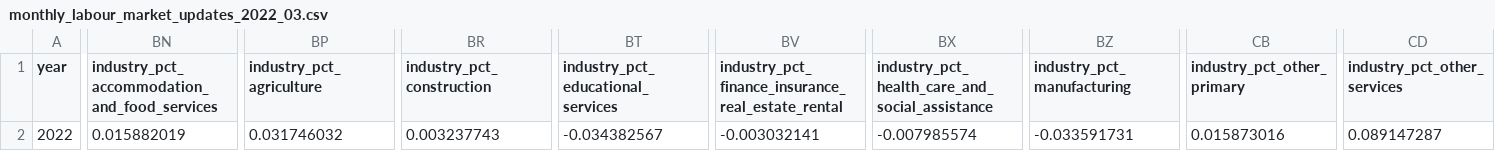
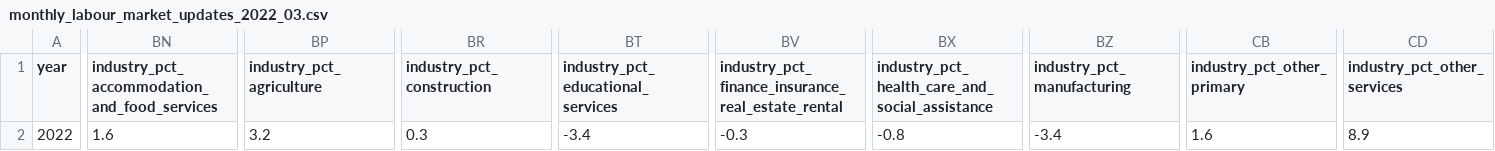
Before and after one commit to bcgov/workbc-ssot, a CSV file: migration/load/updates/monthly_labour_market_updates_2022_03.csv, drawn as a sheet; only a part is shown, gaps mark what is left out; the diff covers the shown part only; the diff names each change by its address in the sheet, - before the commit and + after, or states it on an @@ line.

Commit message:
[WR-1450] Labour Market Monthly fixes

```diff
--- a/migration/load/updates/monthly_labour_market_updates_2022_03.csv
+++ b/migration/load/updates/monthly_labour_market_updates_2022_03.csv
-BN2: 0.015882019
+BN2: 1.6
-BP2 (industry_pct_agriculture): 0.031746032
+BP2 (industry_pct_agriculture): 3.2
-BR2 (industry_pct_construction): 0.003237743
+BR2 (industry_pct_construction): 0.3
-BT2: -0.034382567
+BT2: -3.4
-BV2: -0.003032141
+BV2: -0.3
-BX2: -0.007985574
+BX2: -0.8
-BZ2 (industry_pct_manufacturing): -0.033591731
+BZ2 (industry_pct_manufacturing): -3.4
-CB2 (industry_pct_other_primary): 0.015873016
+CB2 (industry_pct_other_primary): 1.6
-CD2 (industry_pct_other_services): 0.089147287
+CD2 (industry_pct_other_services): 8.9
```
Also changed, not shown: 5 edited cells elsewhere in this file, migration/load/updates/monthly_labour_market_updates_2021_12.csv, migration/load/updates/monthly_labour_market_updates_2022_01.csv, 6 other files.
